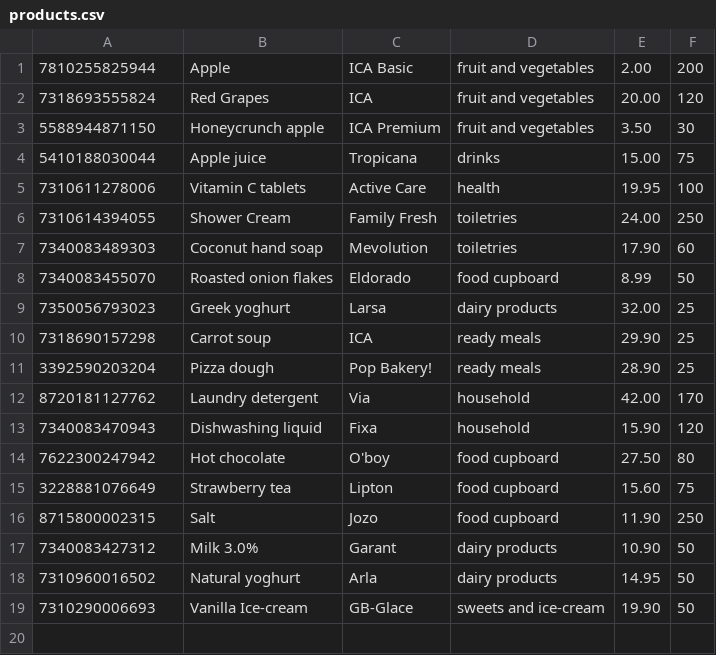
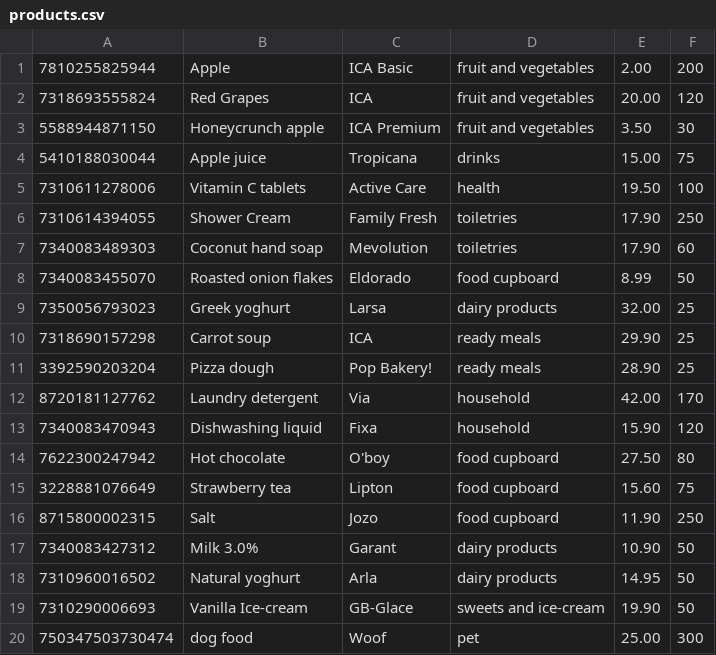
Before and after one commit to Vimbayinashe/supermarket-system, a CSV file: resources/products.csv, drawn as a sheet.

```diff
--- a/resources/products.csv
+++ b/resources/products.csv
@@ -4,4 +4,4 @@
 5410188030044,Apple juice,Tropicana,drinks,15.00,75
-7310611278006,Vitamin C tablets,Active Care,health,19.95,100
-7310614394055,Shower Cream,Family Fresh,toiletries,24.00,250
+7310611278006,Vitamin C tablets,Active Care,health,19.50,100
+7310614394055,Shower Cream,Family Fresh,toiletries,17.90,250
 7340083489303,Coconut hand soap,Mevolution,toiletries,17.90,60
@@ -19 +19,2 @@
 7310290006693,Vanilla Ice-cream,GB-Glace,sweets and ice-cream,19.90,50
+750347503730474,dog food,Woof,pet,25.00,300
```
Also changed, not shown: 6 other files.
